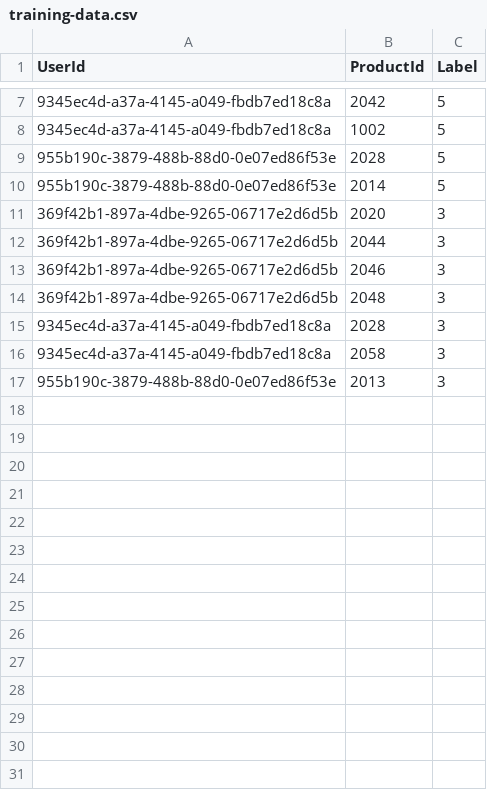
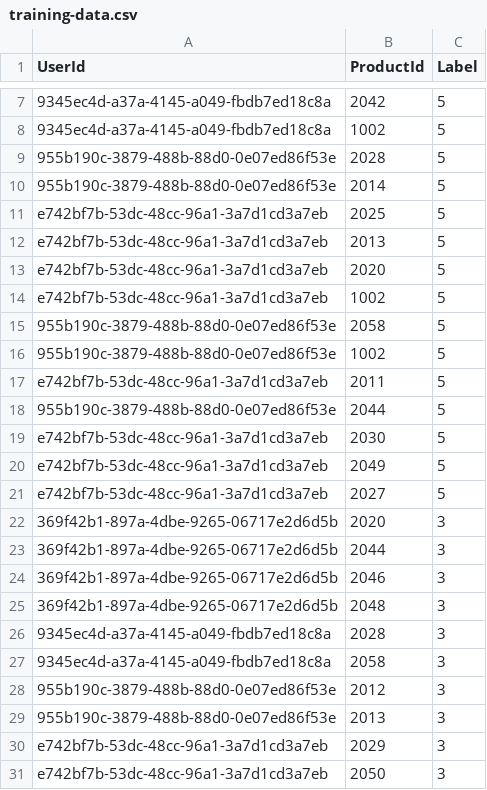
Before and after one commit to HuyNomarl/E-commerce-Platform-for-PC-Tech-Products---ASP.NET-Core-MVC, a CSV file: Eshop/MLModels/training-data.csv, drawn as a sheet; only a part is shown, gaps mark what is left out; the diff names each change by its address in the sheet, - before the commit and + after, or states it on an @@ line.

```diff
--- a/Eshop/MLModels/training-data.csv
+++ b/Eshop/MLModels/training-data.csv
+row 11: e742bf7b-53dc-48cc-96a1-3a7d1cd3a7eb | 2025 | 5
+row 12: e742bf7b-53dc-48cc-96a1-3a7d1cd3a7eb | 2013 | 5
+row 13: e742bf7b-53dc-48cc-96a1-3a7d1cd3a7eb | 2020 | 5
+row 14: e742bf7b-53dc-48cc-96a1-3a7d1cd3a7eb | 1002 | 5
+row 15: 955b190c-3879-488b-88d0-0e07ed86f53e | 2058 | 5
+row 16: 955b190c-3879-488b-88d0-0e07ed86f53e | 1002 | 5
+row 17: e742bf7b-53dc-48cc-96a1-3a7d1cd3a7eb | 2011 | 5
+row 18: 955b190c-3879-488b-88d0-0e07ed86f53e | 2044 | 5
+row 19: e742bf7b-53dc-48cc-96a1-3a7d1cd3a7eb | 2030 | 5
+row 20: e742bf7b-53dc-48cc-96a1-3a7d1cd3a7eb | 2049 | 5
+row 21: e742bf7b-53dc-48cc-96a1-3a7d1cd3a7eb | 2027 | 5
+row 28: 955b190c-3879-488b-88d0-0e07ed86f53e | 2012 | 3
+row 30: e742bf7b-53dc-48cc-96a1-3a7d1cd3a7eb | 2029 | 3
+row 31: e742bf7b-53dc-48cc-96a1-3a7d1cd3a7eb | 2050 | 3
```
Also changed, not shown: 51 other files.
